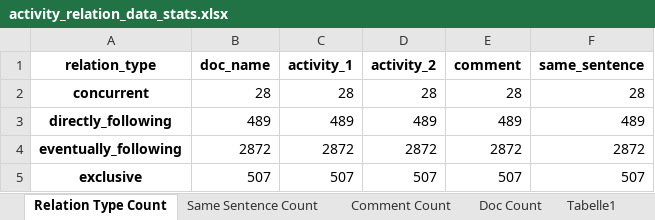
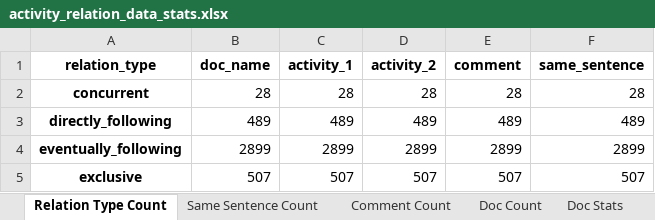
Before and after one commit to Janek7/gateway-extraction, an Excel workbook: data/paper_stats/activity_relation/data_stats/activity_relation_data_stats.xlsx, sheet Relation Type Count, drawn as a sheet; values as stored, in another font and other column widths than the file's, no borders; the diff names each change by its address in the sheet, - before the commit and + after, or states it on an @@ line.

```diff
--- a/data/paper_stats/activity_relation/data_stats/activity_relation_data_stats.xlsx (sheet Relation Type Count)
+++ b/data/paper_stats/activity_relation/data_stats/activity_relation_data_stats.xlsx (sheet Relation Type Count)
-sheet tab: Tabelle1
-B4 (doc_name): 2872
+B4 (doc_name): 2899
-C4 (activity_1): 2872
+C4 (activity_1): 2899
-D4 (activity_2): 2872
+D4 (activity_2): 2899
-E4 (comment): 2872
+E4 (comment): 2899
-F4 (same_sentence): 2872
+F4 (same_sentence): 2899
```
Also changed, not shown: sheet Same Sentence Count, sheet Comment Count, sheet Doc Stats, sheet Doc Count, data/keywords/analysis/xor_FINAL.xlsx, data/paper_stats/activity_relation/data_stats/branch_lengths.xlsx, 13 other files.
